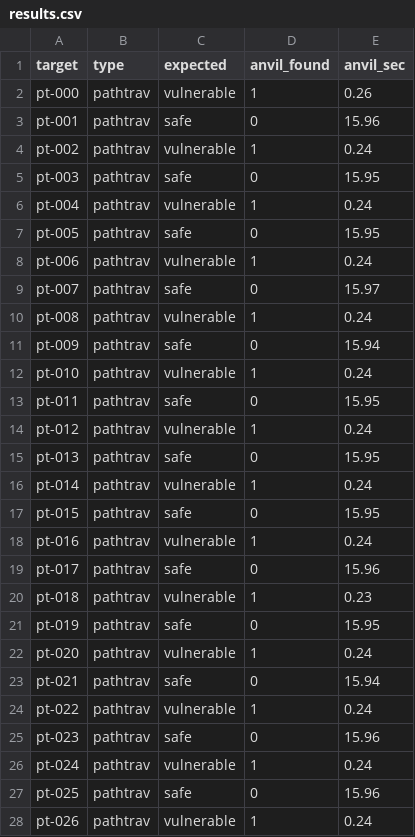
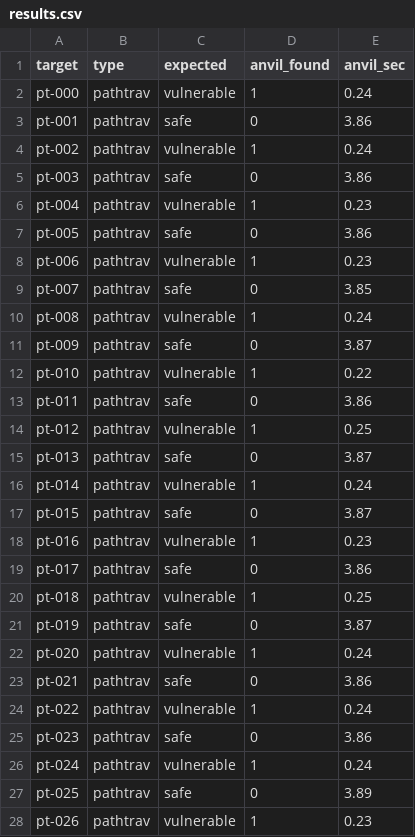
Before and after one commit to siddhantbhattarai101/anvil, a CSV file: benchmark/results.csv, drawn as a sheet; only a part is shown; the diff covers the shown part only.

Commit message:
pathtrav: 4x faster safe-case scan; enterprise --help + man page; v0.6.0
Path-traversal detector: cut payloads 79->20 by collapsing the depth sweep
([3,5,7,8,10] -> [8,4]; a deep climb covers shallower depths since extra ../
are idempotent at root) and giving fallback target files a compact payload set
(same filter regime as the primary). Safe-case scan 16s -> 3.86s at the default
5 rps; benchmark unchanged at 1.00 precision/recall/F1 (20 TP, 0 FP, 0 FN, 20 TN).

CLI: bump to 0.6.0; refresh about/long_about/examples to list all five vuln
classes with CWEs; tidy value placeholders (<DOMAIN>/<N>/<CONTEXT>) so the XSS
and SSRF sections render single-line; shorten --js-crawl.

Docs: add docs/anvil.1 man page (groff-clean) documenting every option group,
detection classes, examples, exit status, and rules of engagement.

```diff
--- a/benchmark/results.csv
+++ b/benchmark/results.csv
@@ -1,28 +1,28 @@
 target,type,expected,anvil_found,anvil_sec
-pt-000,pathtrav,vulnerable,1,0.26
-pt-001,pathtrav,safe,0,15.96
+pt-000,pathtrav,vulnerable,1,0.24
+pt-001,pathtrav,safe,0,3.86
 pt-002,pathtrav,vulnerable,1,0.24
-pt-003,pathtrav,safe,0,15.95
-pt-004,pathtrav,vulnerable,1,0.24
-pt-005,pathtrav,safe,0,15.95
-pt-006,pathtrav,vulnerable,1,0.24
-pt-007,pathtrav,safe,0,15.97
+pt-003,pathtrav,safe,0,3.86
+pt-004,pathtrav,vulnerable,1,0.23
+pt-005,pathtrav,safe,0,3.86
+pt-006,pathtrav,vulnerable,1,0.23
+pt-007,pathtrav,safe,0,3.85
 pt-008,pathtrav,vulnerable,1,0.24
-pt-009,pathtrav,safe,0,15.94
-pt-010,pathtrav,vulnerable,1,0.24
-pt-011,pathtrav,safe,0,15.95
-pt-012,pathtrav,vulnerable,1,0.24
-pt-013,pathtrav,safe,0,15.95
+pt-009,pathtrav,safe,0,3.87
+pt-010,pathtrav,vulnerable,1,0.22
+pt-011,pathtrav,safe,0,3.86
+pt-012,pathtrav,vulnerable,1,0.25
+pt-013,pathtrav,safe,0,3.87
 pt-014,pathtrav,vulnerable,1,0.24
-pt-015,pathtrav,safe,0,15.95
-pt-016,pathtrav,vulnerable,1,0.24
-pt-017,pathtrav,safe,0,15.96
-pt-018,pathtrav,vulnerable,1,0.23
-pt-019,pathtrav,safe,0,15.95
+pt-015,pathtrav,safe,0,3.87
+pt-016,pathtrav,vulnerable,1,0.23
+pt-017,pathtrav,safe,0,3.86
+pt-018,pathtrav,vulnerable,1,0.25
+pt-019,pathtrav,safe,0,3.87
 pt-020,pathtrav,vulnerable,1,0.24
-pt-021,pathtrav,safe,0,15.94
+pt-021,pathtrav,safe,0,3.86
 pt-022,pathtrav,vulnerable,1,0.24
-pt-023,pathtrav,safe,0,15.96
+pt-023,pathtrav,safe,0,3.86
 pt-024,pathtrav,vulnerable,1,0.24
-pt-025,pathtrav,safe,0,15.96
-pt-026,pathtrav,vulnerable,1,0.24
+pt-025,pathtrav,safe,0,3.89
+pt-026,pathtrav,vulnerable,1,0.23
```
Also changed, not shown: 10 edited cells elsewhere in this file, 5 other files.
